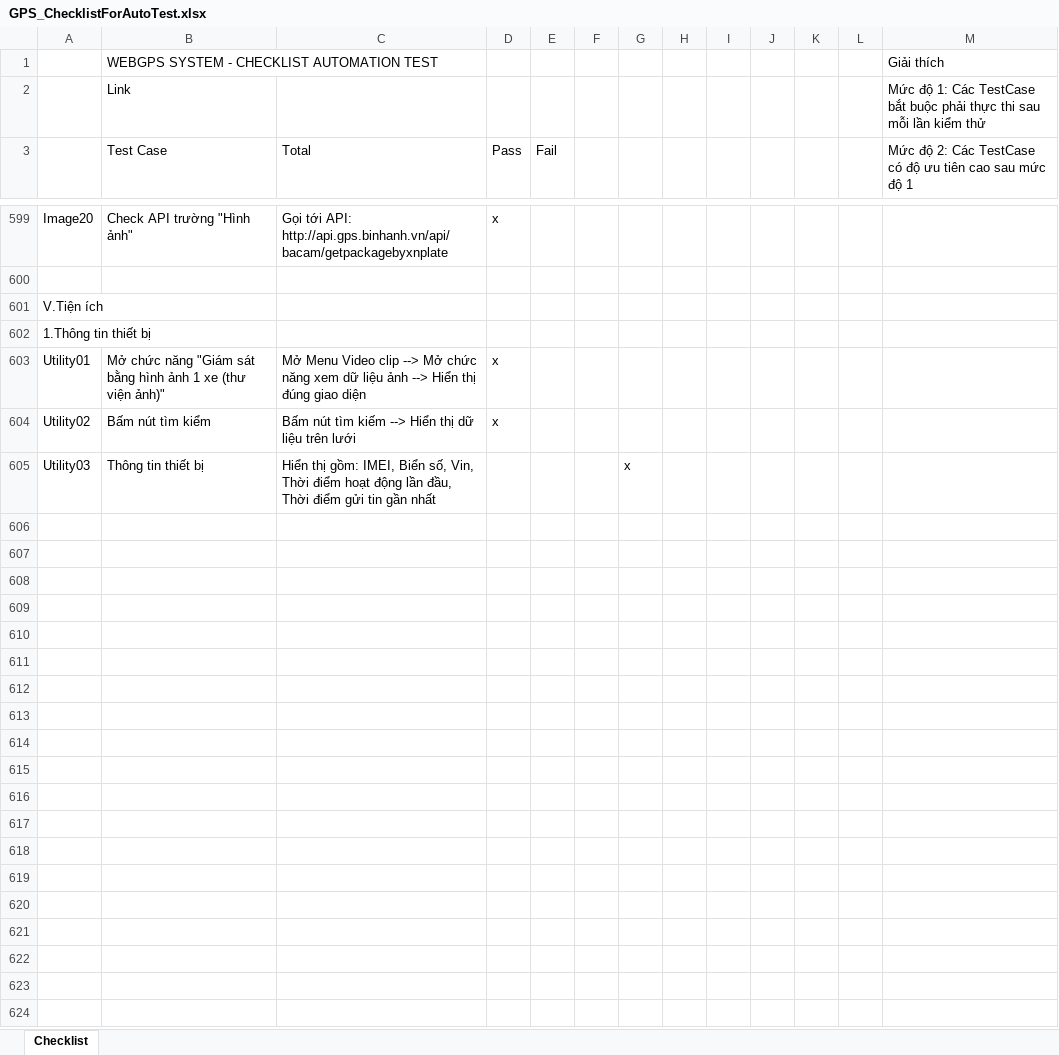
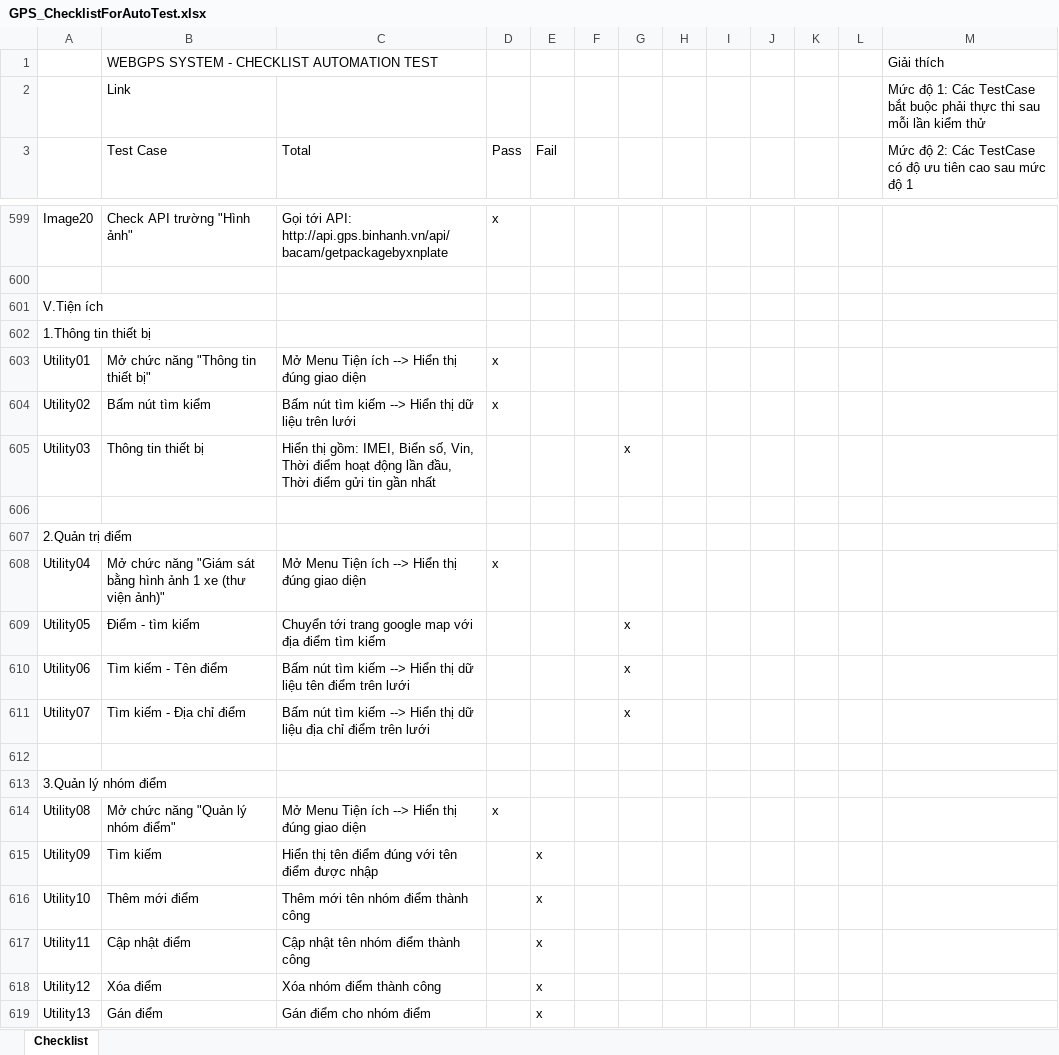
Before and after one commit to truongvck3313/ba_gpsv2, an Excel workbook: GPS_ChecklistForAutoTest.xlsx, sheet Checklist, drawn as a sheet; only a part is shown, gaps mark what is left out; values as stored, in another font and other column widths than the file's, no cell formats; the diff covers the shown part only; the diff names each change by its address in the sheet, - before the commit and + after, or states it on an @@ line.

```diff
--- a/GPS_ChecklistForAutoTest.xlsx (sheet Checklist)
+++ b/GPS_ChecklistForAutoTest.xlsx (sheet Checklist)
-B603 (Test Case): Mở chức năng "Giám sát bằng hình ảnh 1 xe (thư viện ảnh)"
+B603 (Test Case): Mở chức năng "Thông tin thiết bị"
-C603 (Total): Mở Menu Video clip --> Mở chức năng xem dữ liệu ảnh --> Hiển…
+C603 (Total): Mở Menu Tiện ích --> Hiển…
+row 606: (empty)
+row 607: 2.Quản trị điểm
+row 608: Utility04 | Mở chức năng "Giám sát bằng hình ảnh 1 xe (thư viện ảnh)" | Mở Menu Tiện ích --> Hiển thị đúng giao diện | x
+row 609: Utility05 | Điểm - tìm kiếm | Chuyển tới trang google map với địa điểm tìm kiếm |  |  |  | x
+row 610: Utility06 | Tìm kiếm - Tên điểm | Bấm nút tìm kiếm --> Hiển thị dữ liệu tên điểm trên lưới |  |  |  | x
+row 611: Utility07 | Tìm kiếm - Địa chỉ điểm | Bấm nút tìm kiếm --> Hiển thị dữ liệu địa chỉ điểm trên lưới |  |  |  | x
+row 612: (empty)
+row 613: 3.Quản lý nhóm điểm
+row 614: Utility08 | Mở chức năng "Quản lý nhóm điểm" | Mở Menu Tiện ích --> Hiển thị đúng giao diện | x
+row 615: Utility09 | Tìm kiếm | Hiển thị tên điểm đúng với tên điểm được nhập |  | x
+row 616: Utility10 | Thêm mới điểm | Thêm mới tên nhóm điểm thành công |  | x
+row 617: Utility11 | Cập nhật điểm | Cập nhật tên nhóm điểm thành công |  | x
+row 618: Utility12 | Xóa điểm | Xóa nhóm điểm thành công |  | x
+row 619: Utility13 | Gán điểm | Gán điểm cho nhóm điểm |  | x
```
Also changed, not shown: 14 added rows and 106 edited cells elsewhere in this sheet, cell formats, bangluudulieu_tamthoi.xlsx, 9 other files.
